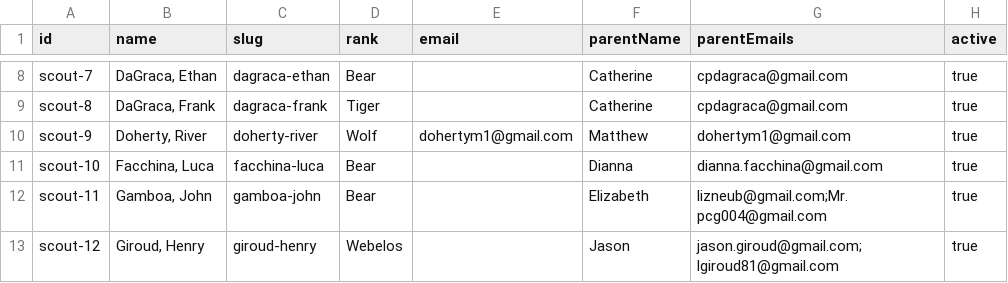
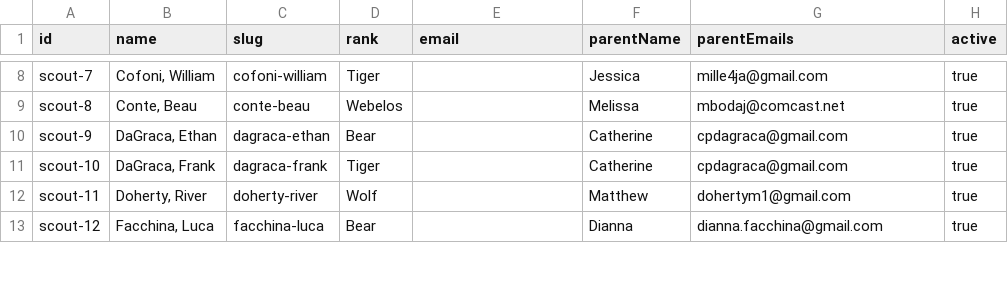
Before and after one commit to pack182tech/wreath-sale, a CSV file: scouts-data.csv, drawn as a sheet; only a part is shown, gaps mark what is left out; the diff covers the shown part only; the diff names each change by its address in the sheet, - before the commit and + after, or states it on an @@ line.

```diff
--- a/scouts-data.csv
+++ b/scouts-data.csv
-B8 (name): DaGraca, Ethan
+B8 (name): Cofoni, William
-C8 (slug): dagraca-ethan
+C8 (slug): cofoni-william
-D8 (rank): Bear
+D8 (rank): Tiger
-F8 (parentName): Catherine
+F8 (parentName): Jessica
-G8 (parentEmails): cpdagraca@gmail.com
+G8 (parentEmails): mille4ja@gmail.com
-B9 (name): DaGraca, Frank
+B9 (name): Conte, Beau
-C9 (slug): dagraca-frank
+C9 (slug): conte-beau
-D9 (rank): Tiger
+D9 (rank): Webelos
-F9 (parentName): Catherine
+F9 (parentName): Melissa
-G9 (parentEmails): cpdagraca@gmail.com
+G9 (parentEmails): mbodaj@comcast.net
-B10 (name): Doherty, River
+B10 (name): DaGraca, Ethan
-C10 (slug): doherty-river
+C10 (slug): dagraca-ethan
-D10 (rank): Wolf
+D10 (rank): Bear
-E10 (email): dohertym1@gmail.com
+E10 (email): (empty)
-F10 (parentName): Matthew
+F10 (parentName): Catherine
-G10 (parentEmails): dohertym1@gmail.com
+G10 (parentEmails): cpdagraca@gmail.com
-B11 (name): Facchina, Luca
+B11 (name): DaGraca, Frank
-C11 (slug): facchina-luca
+C11 (slug): dagraca-frank
-D11 (rank): Bear
+D11 (rank): Tiger
-F11 (parentName): Dianna
+F11 (parentName): Catherine
-G11 (parentEmails): dianna.facchina@gmail.com
+G11 (parentEmails): cpdagraca@gmail.com
-B12 (name): Gamboa, John
+B12 (name): Doherty, River
-C12 (slug): gamboa-john
+C12 (slug): doherty-river
-D12 (rank): Bear
+D12 (rank): Wolf
-F12 (parentName): Elizabeth
+F12 (parentName): Matthew
-G12 (parentEmails): lizneub@gmail.com;Mr.pcg004@gmail.com
+G12 (parentEmails): dohertym1@gmail.com
-B13 (name): Giroud, Henry
+B13 (name): Facchina, Luca
-C13 (slug): giroud-henry
+C13 (slug): facchina-luca
-D13 (rank): Webelos
+D13 (rank): Bear
-F13 (parentName): Jason
+F13 (parentName): Dianna
-G13 (parentEmails): jason.giroud@gmail.com;lgiroud81@gmail.com
+G13 (parentEmails): dianna.facchina@gmail.com
```
Also changed, not shown: 5 added rows, 1 removed row and 123 edited cells elsewhere in this file, 3 other files.
